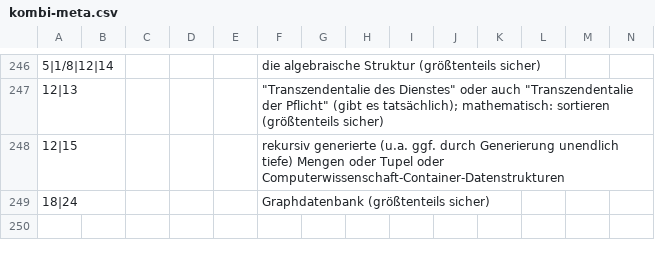
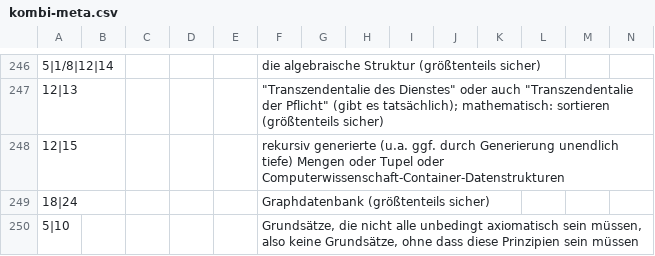
Before and after one commit to githubuser2000/reta, a CSV file: kombi-meta.csv, drawn as a sheet; only a part is shown, gaps mark what is left out; rows hold the shown columns only; the diff names each change by its address in the sheet, - before the commit and + after, or states it on an @@ line.

Commit message:
neue Spalte über Zählungen. En etwas besser. Netzwerk besser: 37 bis 49 ist die Sitzung. 10 mit 5 ohne 1/8 ist Grundsatz statt Axiom; strategie ist nicht nur 15 sondern auch 8

```diff
--- a/kombi-meta.csv
+++ b/kombi-meta.csv
+row 250: 5|10 |  |  |  |  | Grundsätze, die nicht alle unbedingt axiomatisch sein müssen, also keine Grundsätze, ohne dass diese Prinzipien sein müssen
```
Also changed, not shown: 7 other files.
